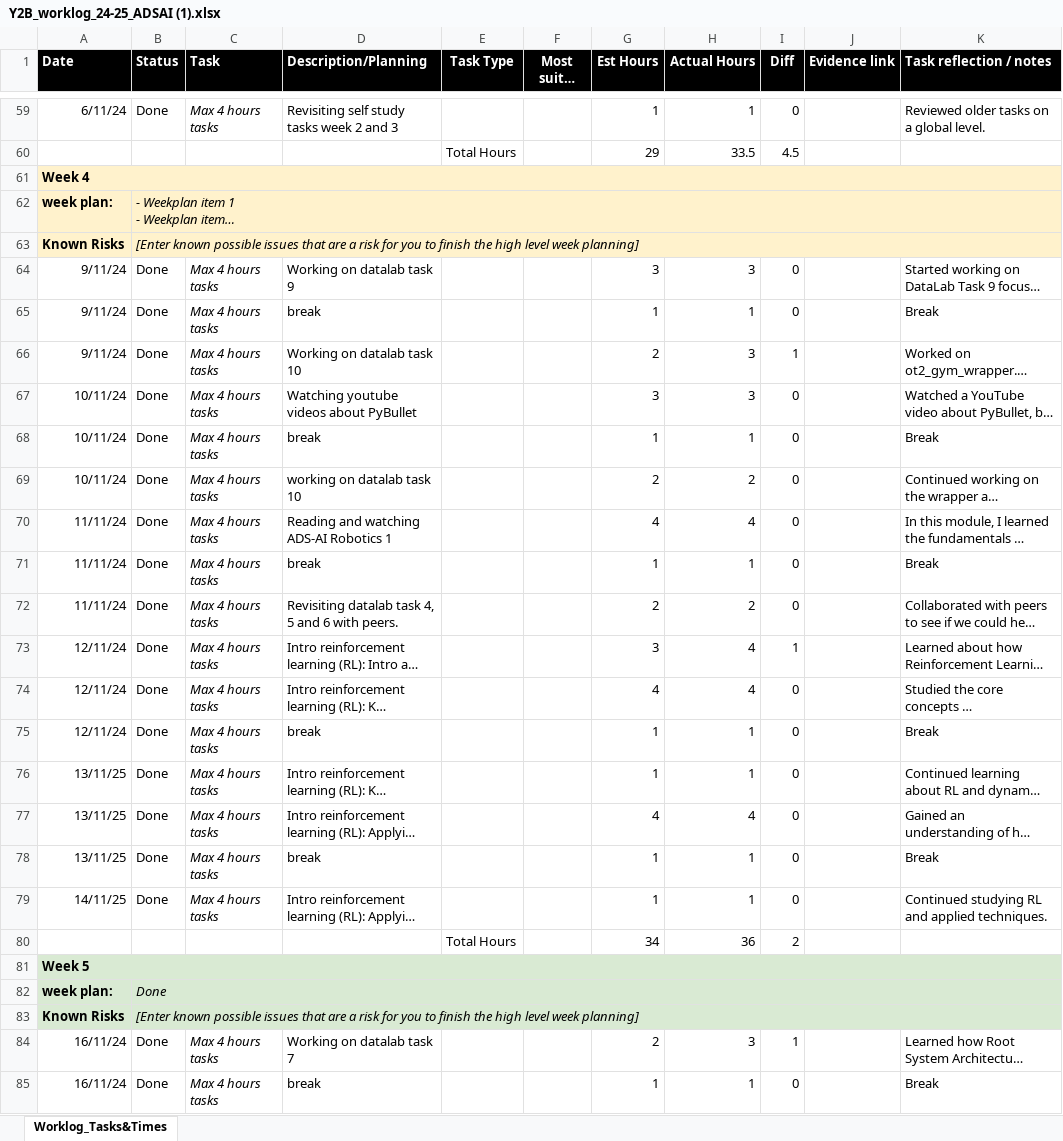
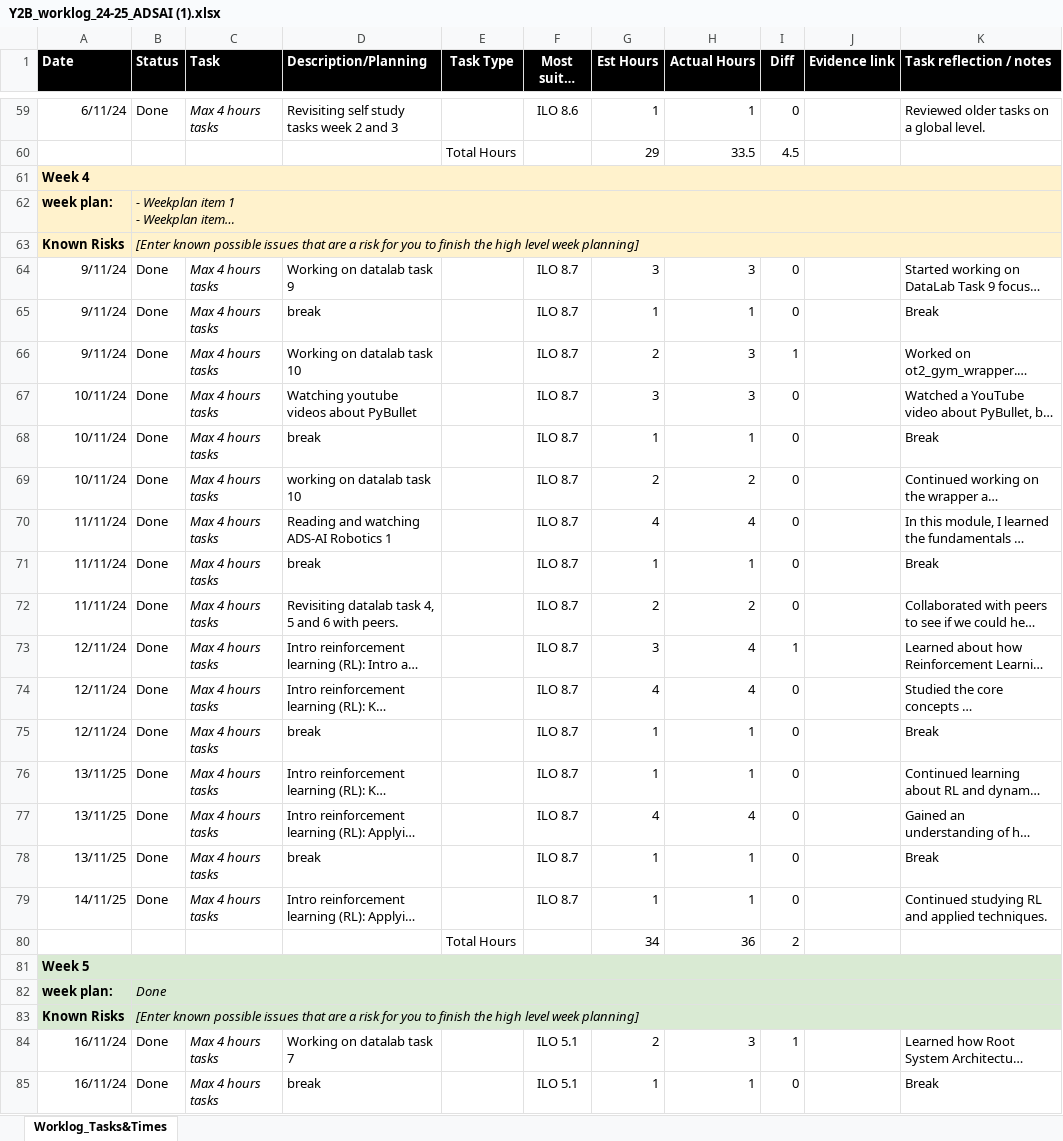
Before and after one commit to JeremyvanGorp232189/2025_B, an Excel workbook: Y2B_worklog_24-25_ADSAI (1).xlsx, sheet Worklog_Tasks&Times, drawn as a sheet; only a part is shown, gaps mark what is left out; long unchanged cells end in …; values as stored, in another font and other column widths than the file's, no borders; conditional formats not drawn; the diff covers the shown part only; the diff names each change by its address in the sheet, - before the commit and + after, or states it on an @@ line.

```diff
--- a/Y2B_worklog_24-25_ADSAI (1).xlsx (sheet Worklog_Tasks&Times)
+++ b/Y2B_worklog_24-25_ADSAI (1).xlsx (sheet Worklog_Tasks&Times)
-F59 (Most suited ILO): (empty)
+F59 (Most suited ILO): ILO 8.6
-F64:F79 (Most suited ILO): (empty)
+F64:F79 (Most suited ILO): ILO 8.7
-F84:F85 (Most suited ILO): (empty)
+F84:F85 (Most suited ILO): ILO 5.1
```
Also changed, not shown: 96 edited cells elsewhere in this sheet, 1 other file.
